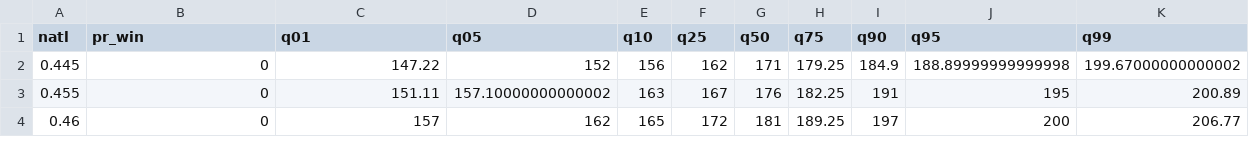
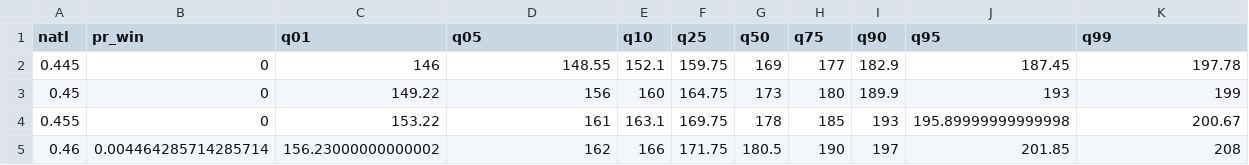
Before and after one commit to CoryMcCartan/midterms-22, a CSV file: docs/house_shifts.csv, drawn as a sheet; only a part is shown; the diff covers the shown part only.

```diff
--- a/docs/house_shifts.csv
+++ b/docs/house_shifts.csv
@@ -1,4 +1,5 @@
 natl,pr_win,q01,q05,q10,q25,q50,q75,q90,q95,q99
-0.445,0,147.22,152,156,162,171,179.25,184.9,188.89999999999998,199.67000000000002
-0.455,0,151.11,157.10000000000002,163,167,176,182.25,191,195,200.89
-0.46,0,157,162,165,172,181,189.25,197,200,206.77
+0.445,0,146,148.55,152.1,159.75,169,177,182.9,187.45,197.78
+0.45,0,149.22,156,160,164.75,173,180,189.9,193,199
+0.455,0,153.22,161,163.1,169.75,178,185,193,195.89999999999998,200.67
+0.46,0.004464285714285714,156.23000000000002,162,166,171.75,180.5,190,197,201.85,208
```
Also changed, not shown: 1 added row, 1 removed row and 86 edited cells elsewhere in this file, docs/house_districts.csv, docs/natl_intent.csv, 10 other files.
